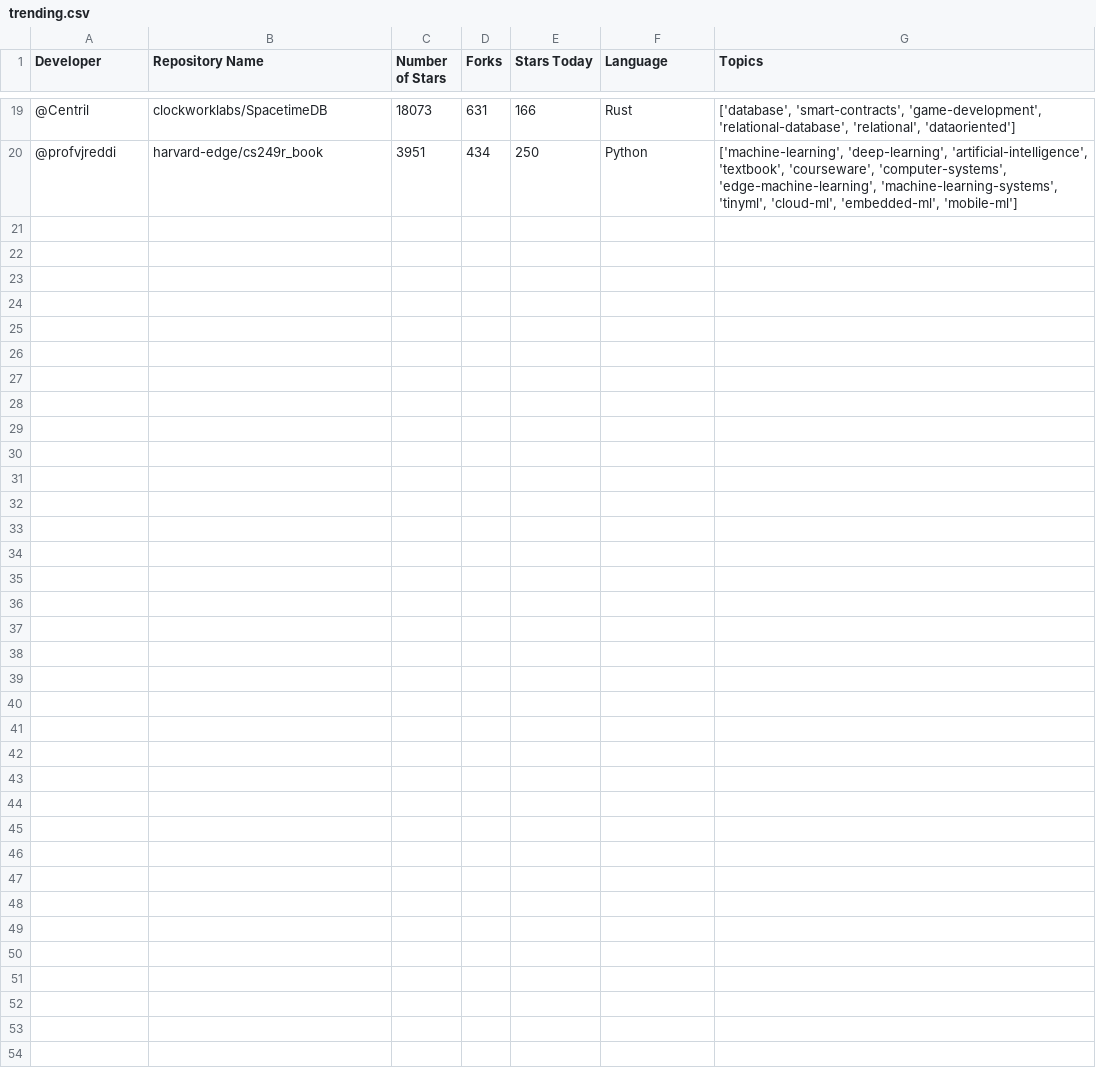
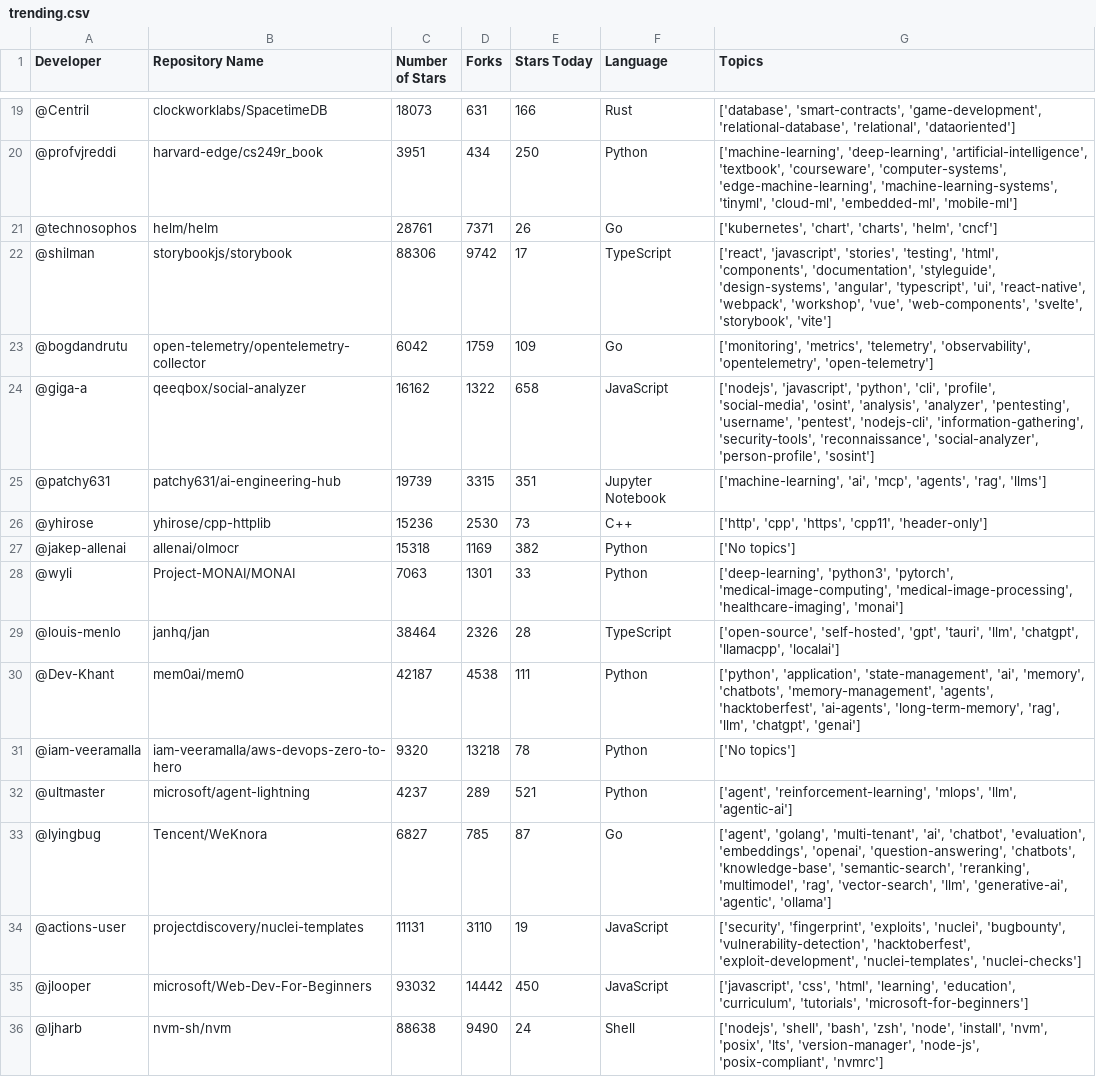
Before and after one commit to scruz10FAU/recGithub, a CSV file: trending.csv, drawn as a sheet; only a part is shown, gaps mark what is left out.

```diff
--- a/trending.csv
+++ b/trending.csv
@@ -20 +20,17 @@ Developer,Repository Name,Number of Stars,Forks,Stars Today,Language,Topics
 @profvjreddi,harvard-edge/cs249r_book,3951,434,250,Python,"['machine-learning', 'deep-learning', 'artificial-intelligence', 'textbook', 'courseware', 'computer-systems', 'edge-machine-learning', 'machine-learning-systems', 'tinyml', 'cloud-ml', 'embedded-ml', 'mobile-ml']"
+@technosophos,helm/helm,28761,7371,26,Go,"['kubernetes', 'chart', 'charts', 'helm', 'cncf']"
+@shilman,storybookjs/storybook,88306,9742,17,TypeScript,"['react', 'javascript', 'stories', 'testing', 'html', 'components', 'documentation', 'styleguide', 'design-systems', 'angular', 'typescript', 'ui', 'react-native', 'webpack', 'workshop', 'vue', 'web-components', 'svelte', 'storybook', 'vite']"
+@bogdandrutu,open-telemetry/opentelemetry-collector,6042,1759,109,Go,"['monitoring', 'metrics', 'telemetry', 'observability', 'opentelemetry', 'open-telemetry']"
+@giga-a,qeeqbox/social-analyzer,16162,1322,658,JavaScript,"['nodejs', 'javascript', 'python', 'cli', 'profile', 'social-media', 'osint', 'analysis', 'analyzer', 'pentesting', 'username', 'pentest', 'nodejs-cli', 'information-gathering', 'security-tools', 'reconnaissance', 'social-analyzer', 'person-profile', 'sosint']"
+@patchy631,patchy631/ai-engineering-hub,19739,3315,351,Jupyter Notebook,"['machine-learning', 'ai', 'mcp', 'agents', 'rag', 'llms']"
+@yhirose,yhirose/cpp-httplib,15236,2530,73,C++,"['http', 'cpp', 'https', 'cpp11', 'header-only']"
+@jakep-allenai,allenai/olmocr,15318,1169,382,Python,['No topics']
+@wyli,Project-MONAI/MONAI,7063,1301,33,Python,"['deep-learning', 'python3', 'pytorch', 'medical-image-computing', 'medical-image-processing', 'healthcare-imaging', 'monai']"
+@louis-menlo,janhq/jan,38464,2326,28,TypeScript,"['open-source', 'self-hosted', 'gpt', 'tauri', 'llm', 'chatgpt', 'llamacpp', 'localai']"
+@Dev-Khant,mem0ai/mem0,42187,4538,111,Python,"['python', 'application', 'state-management', 'ai', 'memory', 'chatbots', 'memory-management', 'agents', 'hacktoberfest', 'ai-agents', 'long-term-memory', 'rag', 'llm', 'chatgpt', 'genai']"
+@iam-veeramalla,iam-veeramalla/aws-devops-zero-to-hero,9320,13218,78,Python,['No topics']
+@ultmaster,microsoft/agent-lightning,4237,289,521,Python,"['agent', 'reinforcement-learning', 'mlops', 'llm', 'agentic-ai']"
+@lyingbug,Tencent/WeKnora,6827,785,87,Go,"['agent', 'golang', 'multi-tenant', 'ai', 'chatbot', 'evaluation', 'embeddings', 'openai', 'question-answering', 'chatbots', 'knowledge-base', 'semantic-search', 'reranking', 'multimodel', 'rag', 'vector-search', 'llm', 'generative-ai', 'agentic', 'ollama']"
+@actions-user,projectdiscovery/nuclei-templates,11131,3110,19,JavaScript,"['security', 'fingerprint', 'exploits', 'nuclei', 'bugbounty', 'vulnerability-detection', 'hacktoberfest', 'exploit-development', 'nuclei-templates', 'nuclei-checks']"
+@jlooper,microsoft/Web-Dev-For-Beginners,93032,14442,450,JavaScript,"['javascript', 'css', 'html', 'learning', 'education', 'curriculum', 'tutorials', 'microsoft-for-beginners']"
+@ljharb,nvm-sh/nvm,88638,9490,24,Shell,"['nodejs', 'shell', 'bash', 'zsh', 'node', 'install', 'nvm', 'posix', 'lts', 'version-manager', 'node-js', 'posix-compliant', 'nvmrc']"
```
Also changed, not shown: explore.csv, trending_month.csv, 8 other files.
